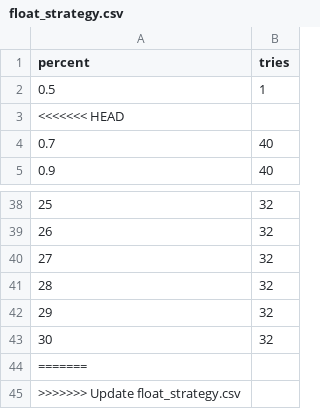
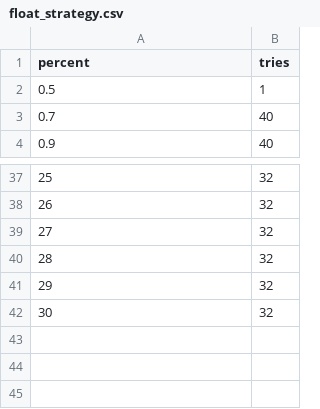
Before and after one commit to esemi/backtester, a CSV file: etc/float_strategy.csv, drawn as a sheet; only a part is shown, gaps mark what is left out; the diff names each change by its address in the sheet, - before the commit and + after, or states it on an @@ line.

Commit message:
Update float_strategy.csv

```diff
--- a/etc/float_strategy.csv
+++ b/etc/float_strategy.csv
-row 3: <<<<<<< HEAD
-row 44: =======
-row 45: >>>>>>> Update float_strategy.csv
```
